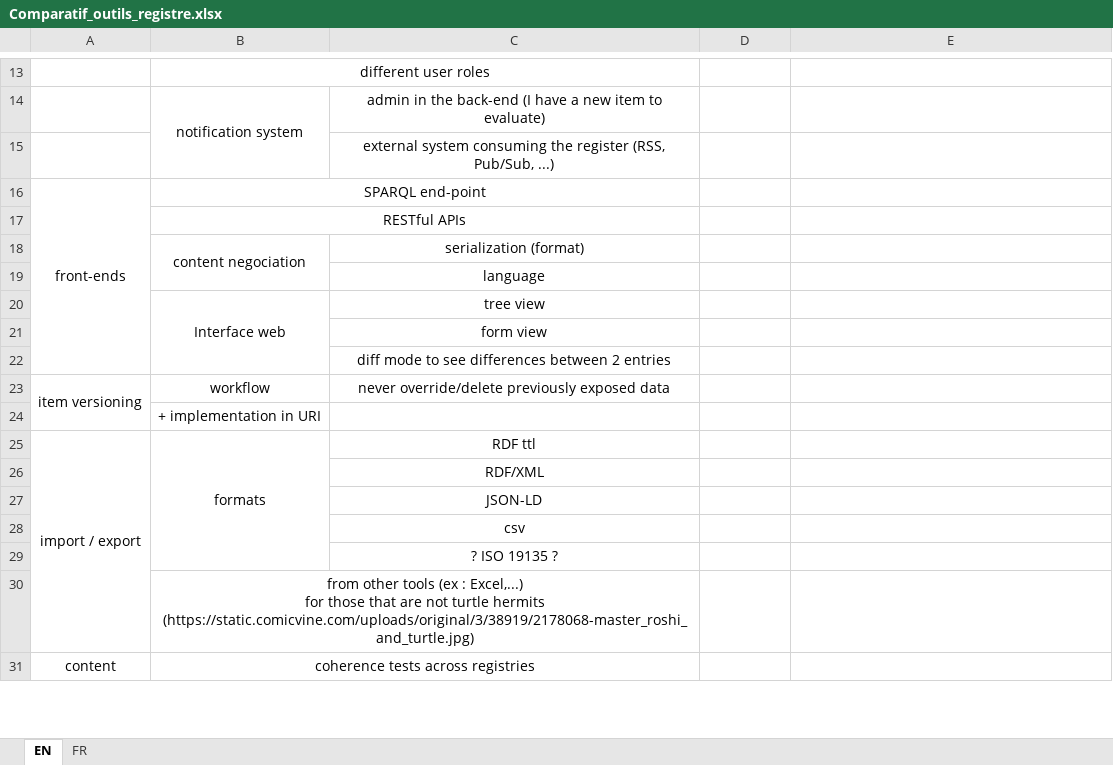
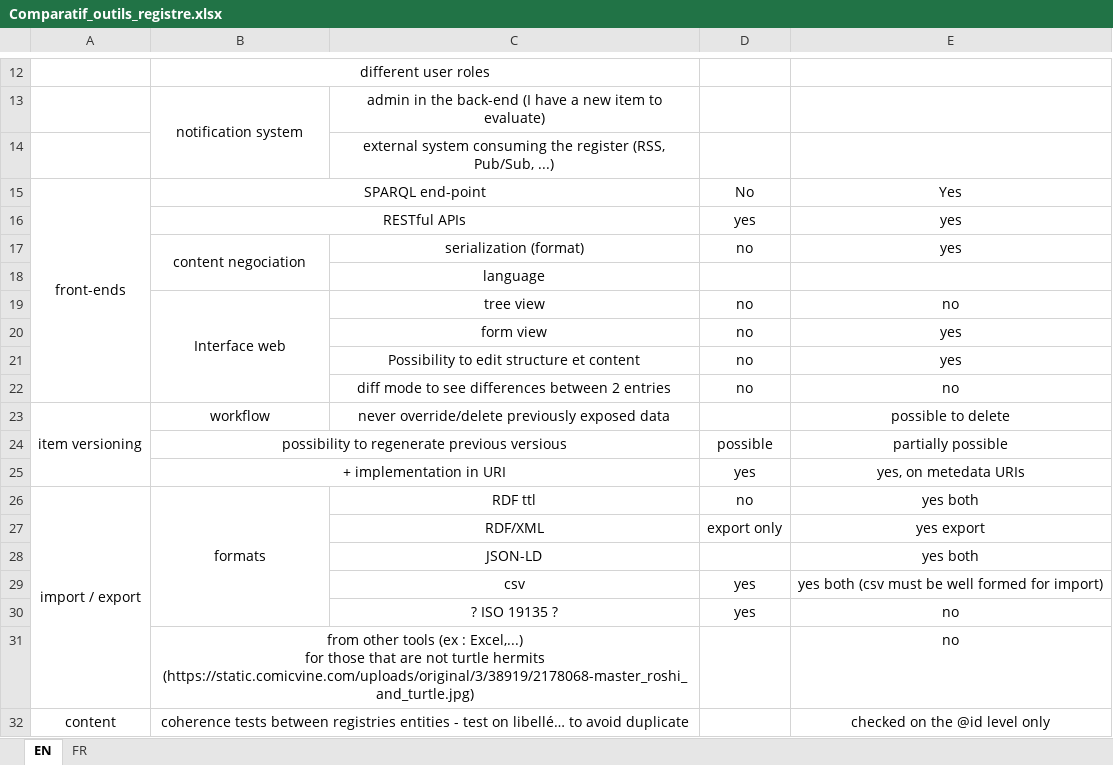
Before and after one commit to INSIDE-information-systems/EnvironmentalSemanticWeb, an Excel workbook: linkeddataregistries/Comparatif_outils_registre.xlsx, sheet EN, drawn as a sheet; only a part is shown, gaps mark what is left out; values as stored, in another font and other column widths than the file's, no borders; removed rows and columns are numbered as before the commit, all else as after; ↵ is a line break in a cell; the diff covers the shown part only; the diff names each change by its address in the sheet, - before the commit and + after, or states it on an @@ line.

Commit message:
Add files via upload
registries comparison draft

```diff
--- a/linkeddataregistries/Comparatif_outils_registre.xlsx (sheet EN)
+++ b/linkeddataregistries/Comparatif_outils_registre.xlsx (sheet EN)
-D15: (empty)
+D15: No
-E15: (empty)
+E15: Yes
-row 17:  | RESTful APIs
-row 18:  | content negociation | serialization (format)
+row 16:  | RESTful APIs |  | yes | yes
+row 17:  | content negociation | serialization (format) | no | yes
-D19: (empty)
+D19: no
-E19: (empty)
+E19: no
-row 21:  |  | form view
-row 22:  |  | diff mode to see differences between 2 entries
+row 20:  |  | form view | no | yes
+row 21:  |  | Possibility to edit structure et content | no | yes
+row 22:  |  | diff mode to see differences between 2 entries | no | no
-E23: (empty)
+E23: possible to delete
-row 24:  | + implementation in URI
+row 24:  | possibility to regenerate previous versious |  | possible | partially possible
+row 25:  | + implementation in URI |  | yes | yes, on metedata URIs
-D26: (empty)
+D26: no
-E26: (empty)
+E26: yes both
-row 26:  |  | RDF/XML
-row 27:  |  | JSON-LD
-row 28:  |  | csv
-row 29:  |  | ? ISO 19135 ?
-row 30:  | from other tools (ex : Excel,...) ↵ for those that are not turtle hermits (https://static.comicvine.com/uploads/original/3/38919/2178068-master_roshi_and_turtle.jpg)
+row 27:  |  | RDF/XML | export only | yes export
+row 28:  |  | JSON-LD |  | yes both
+row 29:  |  | csv | yes | yes both (csv must be well formed for import)
+row 30:  |  | ? ISO 19135 ? | yes | no
+row 31:  | from other tools (ex : Excel,...) ↵ for those that are not turtle hermits (https://static.comicvine.com/uploads/original/3/38919/2178068-master_roshi_and_turtle.jpg) |  |  | no
+A32:A33 merged
-B32: coherence tests across registries
+B32: coherence tests between registries entities - test on libellé… to avoid duplicate
-E32: (empty)
+E32: checked on the @id level only
```
Also changed, not shown: 1 added row, 1 removed row, 23 edited cells and merged cells elsewhere in this sheet, sheet FR, 1 other file.
